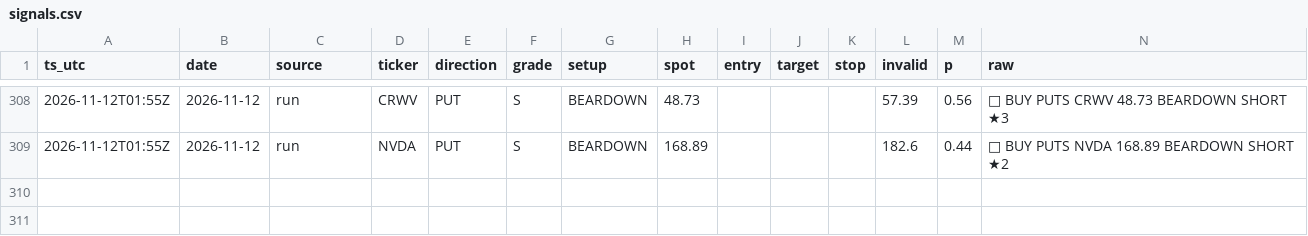
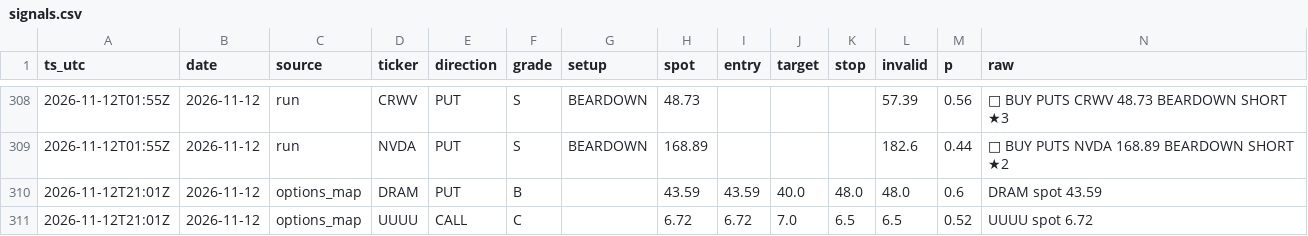
Before and after one commit to dincerorc-rgb/OptScan-1, a CSV file: state/signals.csv, drawn as a sheet; only a part is shown, gaps mark what is left out; the diff names each change by its address in the sheet, - before the commit and + after, or states it on an @@ line.

Commit message:
calib: log signals [skip ci]

```diff
--- a/state/signals.csv
+++ b/state/signals.csv
+row 310: 2026-11-12T21:01Z | 2026-11-12 | options_map | DRAM | PUT | B |  | 43.59 | 43.59 | 40.0 | 48.0 | 48.0 | 0.6 | DRAM spot 43.59
+row 311: 2026-11-12T21:01Z | 2026-11-12 | options_map | UUUU | CALL | C |  | 6.72 | 6.72 | 7.0 | 6.5 | 6.5 | 0.52 | UUUU spot 6.72
```
